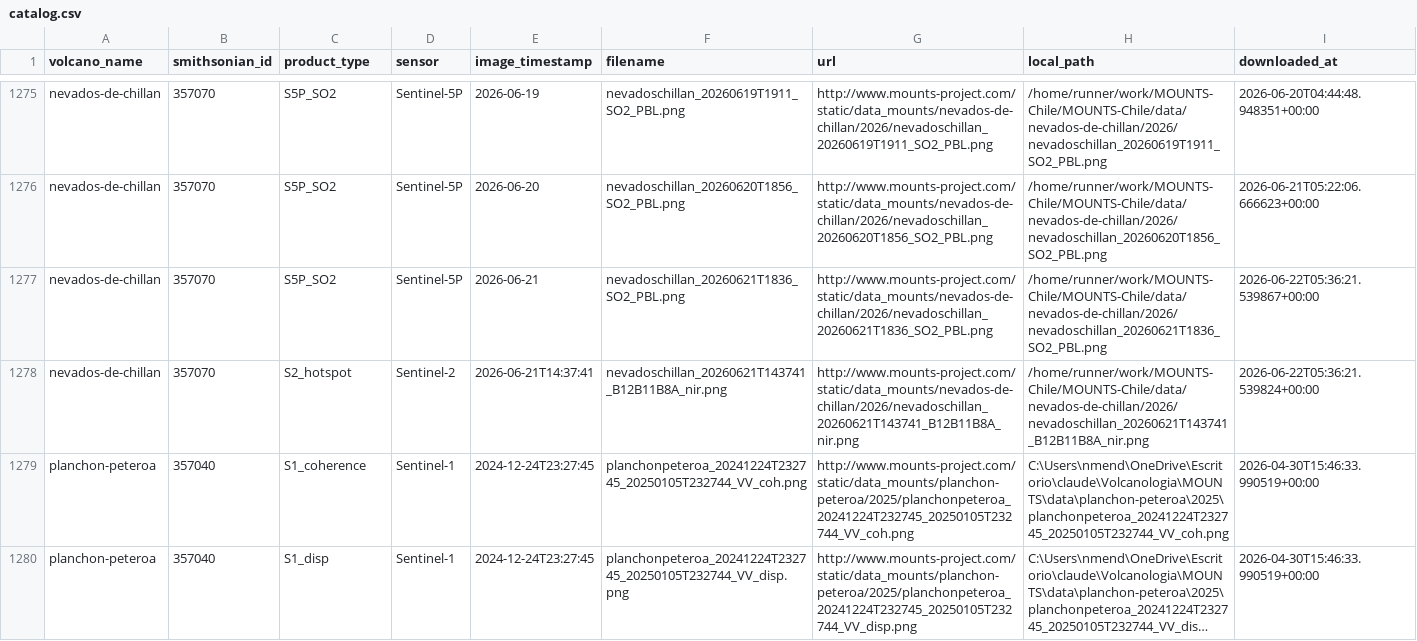
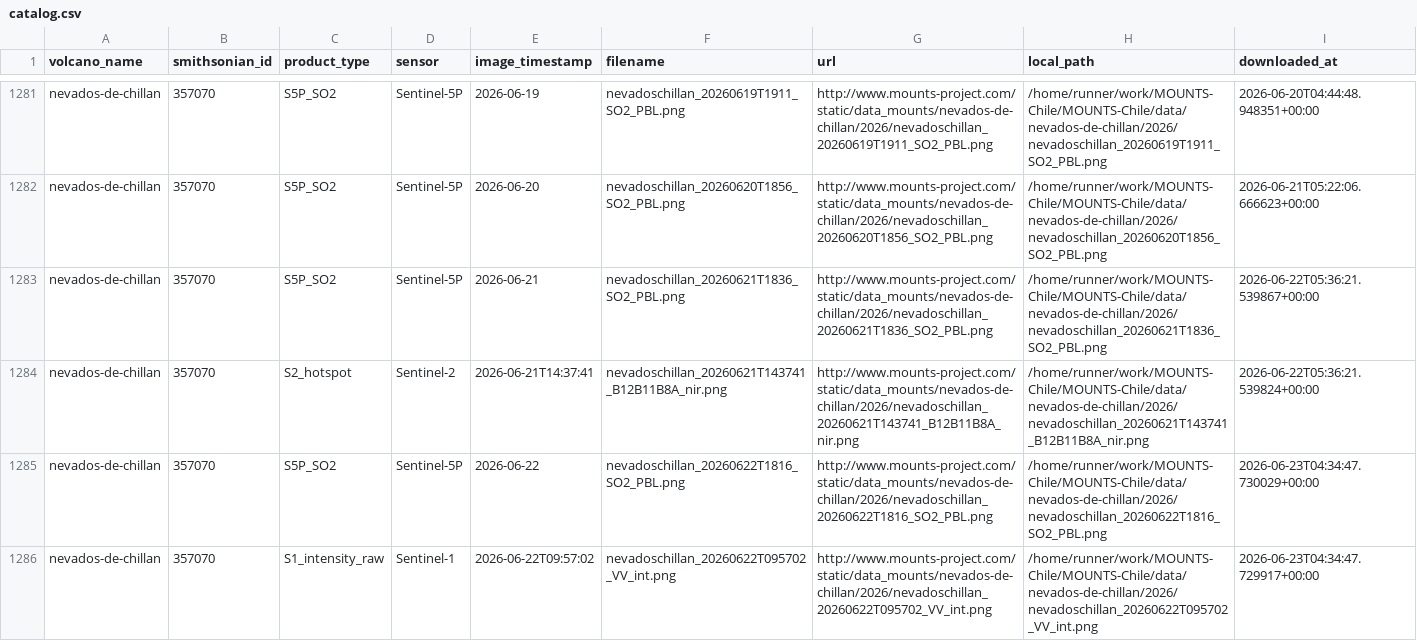
Before and after one commit to MendozaVolcanic/MOUNTS-Chile, a CSV file: catalog.csv, drawn as a sheet; only a part is shown, gaps mark what is left out; the shorter side is filled out with more unchanged rows; long unchanged cells end in …; the diff covers the shown part only.

```diff
--- a/catalog.csv
+++ b/catalog.csv
@@ -1278 +1284,3 @@ nevados-de-chillan,357070,S5P_SO2,Sentinel-5P,2026-06-21,nevadoschillan_20260621
 nevados-de-chillan,357070,S2_hotspot,Sentinel-2,2026-06-21T14:37:41,nevadoschillan_20260621T143741_B12B11B8A_nir.png,http://www.mounts-project.com/static/data_mounts/nevados-de-chillan/2026/nevadoschillan_20260621T143741_B12B11B8A_nir.png,/home/runner/work/MOUNTS-Chile/MOUNTS-Chile/data/nevados-de-chillan/2026/nevadoschillan_20260621T143741_B12B11B8A_nir.png,2026-06-22T05:36:21.539824+00:00
+nevados-de-chillan,357070,S5P_SO2,Sentinel-5P,2026-06-22,nevadoschillan_20260622T1816_SO2_PBL.png,http://www.mounts-project.com/static/data_mounts/nevados-de-chillan/2026/nevadoschillan_20260622T1816_SO2_PBL.png,/home/runner/work/MOUNTS-Chile/MOUNTS-Chile/data/nevados-de-chillan/2026/nevadoschillan_20260622T1816_SO2_PBL.png,2026-06-23T04:34:47.730029+00:00
+nevados-de-chillan,357070,S1_intensity_raw,Sentinel-1,2026-06-22T09:57:02,nevadoschillan_20260622T095702_VV_int.png,http://www.mounts-project.com/static/data_mounts/nevados-de-chillan/2026/nevadoschillan_20260622T095702_VV_int.png,/home/runner/work/MOUNTS-Chile/MOUNTS-Chile/data/nevados-de-chillan/2026/nevadoschillan_20260622T095702_VV_int.png,2026-06-23T04:34:47.729917+00:00
```
Also changed, not shown: 10 added rows elsewhere in this file, csv/llaima_so2_mass.csv, csv/nevados-de-chillan_coh_desc.csv, 42 other files.
